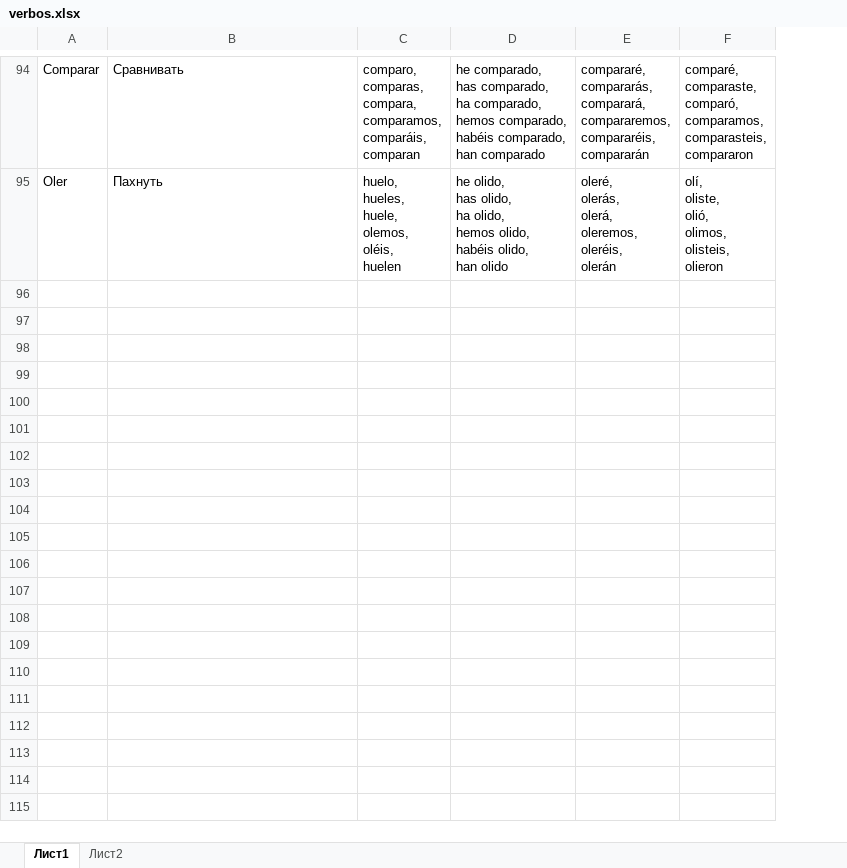
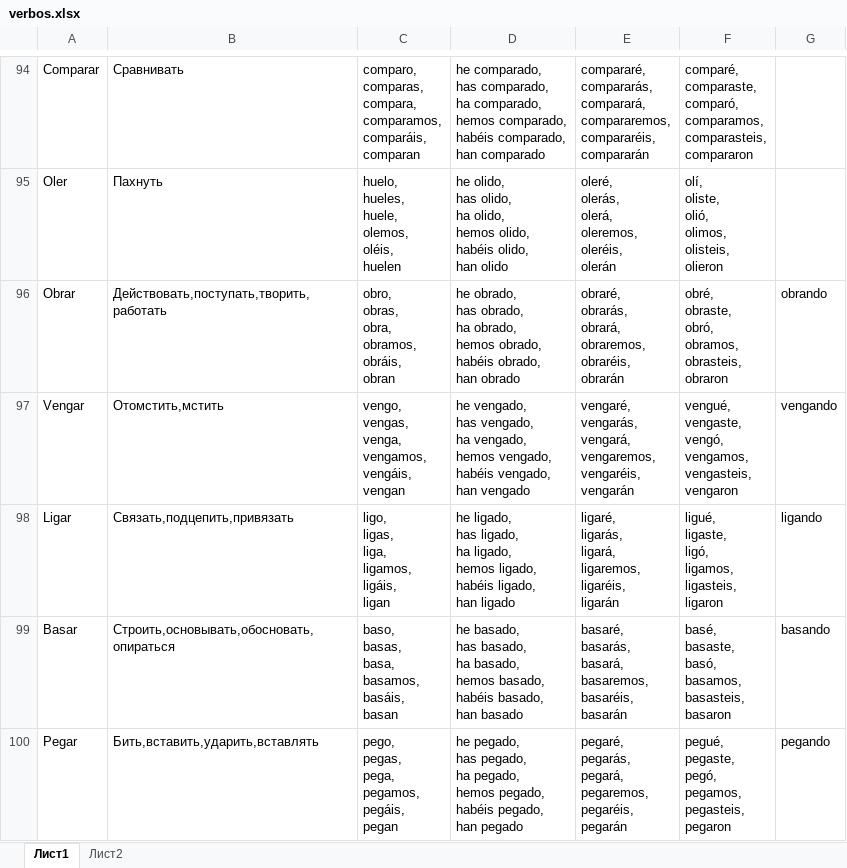
Before and after one commit to IKomarovLeonid/Language-Service, an Excel workbook: src/state/Domain/verbos.xlsx, sheet Лист1, drawn as a sheet; only a part is shown, gaps mark what is left out; values as stored, in another font and other column widths than the file's, no borders; ↵ is a line break in a cell; the diff covers the shown part only; the diff names each change by its address in the sheet, - before the commit and + after, or states it on an @@ line.

Commit message:
add verbos new

```diff
--- a/src/state/Domain/verbos.xlsx (sheet Лист1)
+++ b/src/state/Domain/verbos.xlsx (sheet Лист1)
+column G, empty
+row 96: Obrar | Действовать,поступать,творить,работать | obro, ↵ obras, ↵ obra, ↵ obramos, ↵ obráis, ↵ obran | he obrado, ↵ has obrado, ↵ ha obrado, ↵ hemos obrado, ↵ habéis obrado, ↵ han obrado | obraré, ↵ obrarás, ↵ obrará, ↵ obraremos, ↵ obraréis, ↵ obrarán | obré, ↵ obraste, ↵ obró, ↵ obramos, ↵ obrasteis, ↵ obraron | obrando
+row 97: Vengar | Отомстить,мстить | vengo, ↵ vengas, ↵ venga, ↵ vengamos, ↵ vengáis, ↵ vengan | he vengado, ↵ has vengado, ↵ ha vengado, ↵ hemos vengado, ↵ habéis vengado, ↵ han vengado | vengaré, ↵ vengarás, ↵ vengará, ↵ vengaremos, ↵ vengaréis, ↵ vengarán | vengué, ↵ vengaste, ↵ vengó, ↵ vengamos, ↵ vengasteis, ↵ vengaron | vengando
+row 98: Ligar | Связать,подцепить,привязать | ligo, ↵ ligas, ↵ liga, ↵ ligamos, ↵ ligáis, ↵ ligan | he ligado, ↵ has ligado, ↵ ha ligado, ↵ hemos ligado, ↵ habéis ligado, ↵ han ligado | ligaré, ↵ ligarás, ↵ ligará, ↵ ligaremos, ↵ ligaréis, ↵ ligarán | ligué, ↵ ligaste, ↵ ligó, ↵ ligamos, ↵ ligasteis, ↵ ligaron | ligando
+row 99: Basar | Строить,основывать,обосновать,опираться | baso, ↵ basas, ↵ basa, ↵ basamos, ↵ basáis, ↵ basan | he basado, ↵ has basado, ↵ ha basado, ↵ hemos basado, ↵ habéis basado, ↵ han basado | basaré, ↵ basarás, ↵ basará, ↵ basaremos, ↵ basaréis, ↵ basarán | basé, ↵ basaste, ↵ basó, ↵ basamos, ↵ basasteis, ↵ basaron | basando
+row 100: Pegar | Бить,вставить,ударить,вставлять | pego, ↵ pegas, ↵ pega, ↵ pegamos, ↵ pegáis, ↵ pegan | he pegado, ↵ has pegado, ↵ ha pegado, ↵ hemos pegado, ↵ habéis pegado, ↵ han pegado | pegaré, ↵ pegarás, ↵ pegará, ↵ pegaremos, ↵ pegaréis, ↵ pegarán | pegué, ↵ pegaste, ↵ pegó, ↵ pegamos, ↵ pegasteis, ↵ pegaron | pegando
```
Also changed, not shown: 25 added rows elsewhere in this sheet.
